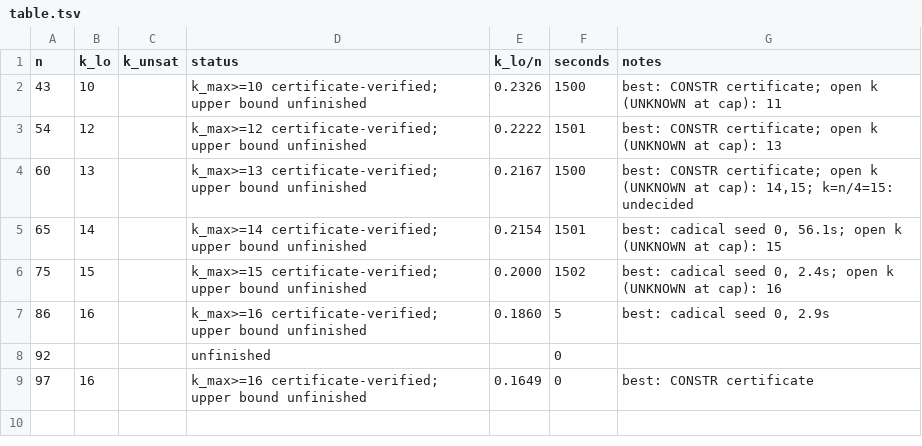
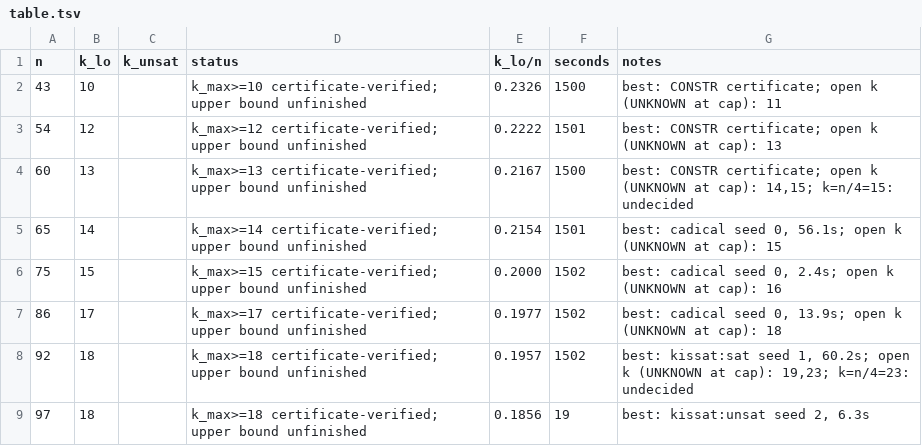
Before and after one commit to CuteSurtr/erdos-810-research, a TSV file: bruteforce/results/CYC/C5/table.tsv, drawn as a sheet.

```diff
--- a/bruteforce/results/CYC/C5/table.tsv
+++ b/bruteforce/results/CYC/C5/table.tsv
@@ -6,4 +6,4 @@ n	k_lo	k_unsat	status	k_lo/n	seconds	notes
 75	15		k_max>=15 certificate-verified; upper bound unfinished	0.2000	1502	best: cadical seed 0, 2.4s; open k (UNKNOWN at cap): 16
-86	16		k_max>=16 certificate-verified; upper bound unfinished	0.1860	5	best: cadical seed 0, 2.9s
-92			unfinished		0	
-97	16		k_max>=16 certificate-verified; upper bound unfinished	0.1649	0	best: CONSTR certificate
+86	17		k_max>=17 certificate-verified; upper bound unfinished	0.1977	1502	best: cadical seed 0, 13.9s; open k (UNKNOWN at cap): 18
+92	18		k_max>=18 certificate-verified; upper bound unfinished	0.1957	1502	best: kissat:sat seed 1, 60.2s; open k (UNKNOWN at cap): 19,23; k=n/4=23: undecided
+97	18		k_max>=18 certificate-verified; upper bound unfinished	0.1856	19	best: kissat:unsat seed 2, 6.3s
```
Also changed, not shown: 10 other files.
